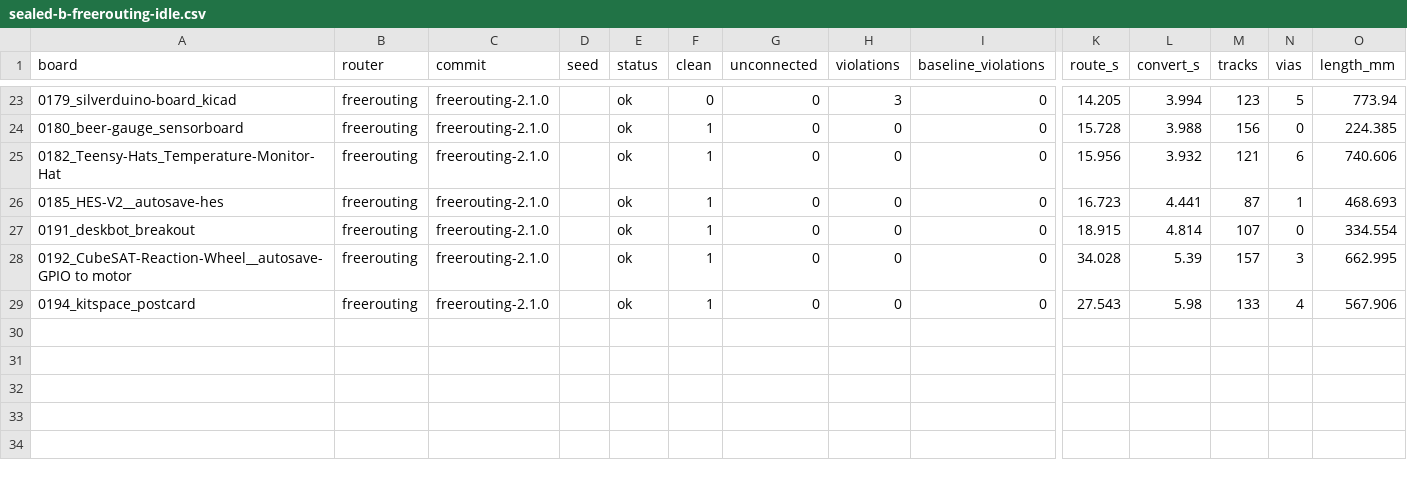
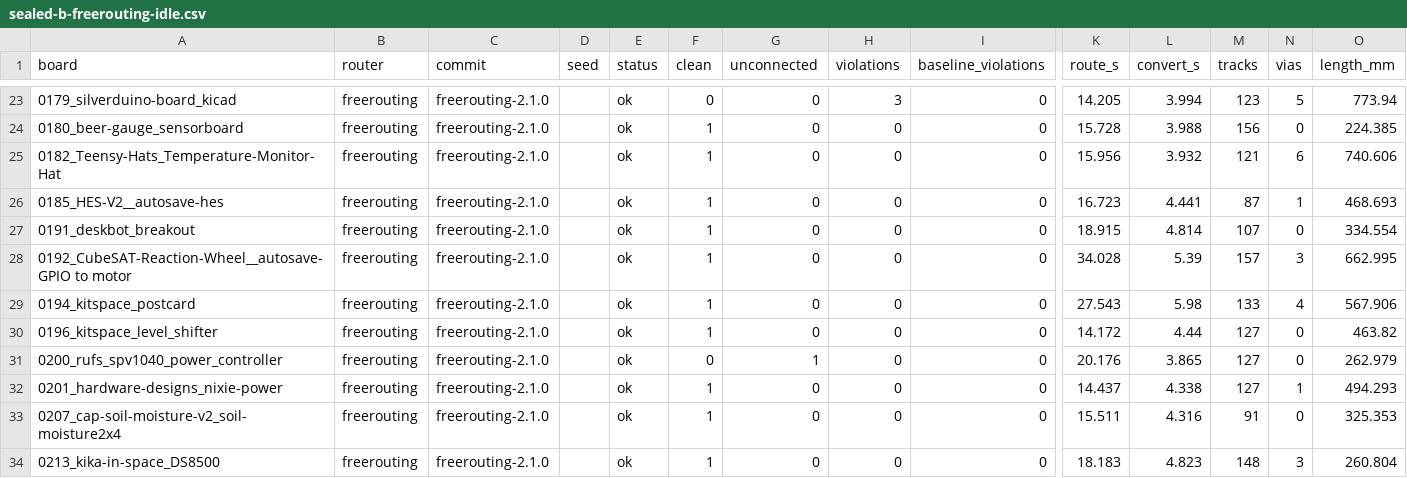
Before and after one commit to TheWingTheWong/copperline, a CSV file: bench/results/sealed-b-freerouting-idle.csv, drawn as a sheet; only a part is shown, gaps mark what is left out; rows hold the shown columns only; the diff names each change by its address in the sheet, - before the commit and + after, or states it on an @@ line.

```diff
--- a/bench/results/sealed-b-freerouting-idle.csv
+++ b/bench/results/sealed-b-freerouting-idle.csv
+row 30: 0196_kitspace_level_shifter | freerouting | freerouting-2.1.0 |  | ok | 1 | 0 | 0 | 0 | 14.172 | 4.44 | 127 | 0 | 463.82
+row 31: 0200_rufs_spv1040_power_controller | freerouting | freerouting-2.1.0 |  | ok | 0 | 1 | 0 | 0 | 20.176 | 3.865 | 127 | 0 | 262.979
+row 32: 0201_hardware-designs_nixie-power | freerouting | freerouting-2.1.0 |  | ok | 1 | 0 | 0 | 0 | 14.437 | 4.338 | 127 | 1 | 494.293
+row 33: 0207_cap-soil-moisture-v2_soil-moisture2x4 | freerouting | freerouting-2.1.0 |  | ok | 1 | 0 | 0 | 0 | 15.511 | 4.316 | 91 | 0 | 325.353
+row 34: 0213_kika-in-space_DS8500 | freerouting | freerouting-2.1.0 |  | ok | 1 | 0 | 0 | 0 | 18.183 | 4.823 | 148 | 3 | 260.804
```
Also changed, not shown: 2 other files.
